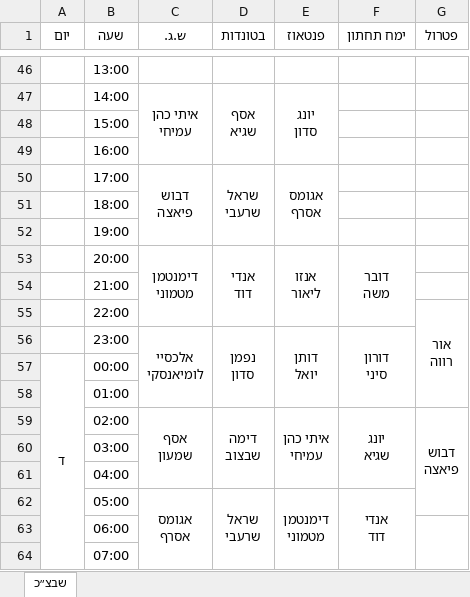
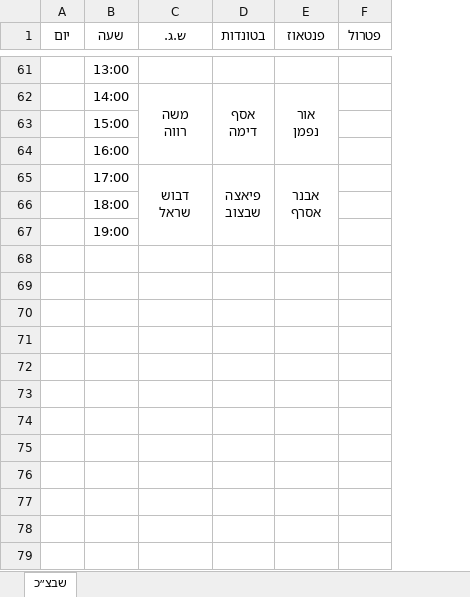
Before and after one commit to andybenichou/meshavsek, an Excel workbook: watch_list.xlsx, sheet שבצ״כ, drawn as a sheet; only a part is shown, gaps mark what is left out; values as stored, in another font and other column widths than the file's, no borders; removed rows and columns are numbered as before the commit, all else as after; ↵ is a line break in a cell; the diff covers the shown part only; the diff names each change by its address in the sheet, - before the commit and + after, or states it on an @@ line.

```diff
--- a/watch_list.xlsx (sheet שבצ״כ)
+++ b/watch_list.xlsx (sheet שבצ״כ)
-column F (ימח תחתון), empty
-row 47:  | 14:00 | איתי כהן ↵ עמיחי | אסף ↵ שגיא | יונג ↵ סדון
+row 62:  | 14:00 | משה ↵ רווה | אסף ↵ דימה | אור ↵ נפמן
-row 50:  | 17:00 | דבוש ↵ פיאצה | שראל ↵ שרעבי | אגומס ↵ אסרף
+row 65:  | 17:00 | דבוש ↵ שראל | פיאצה ↵ שבצוב | אבנר ↵ אסרף
-row 53:  | 20:00 | דימנטמן ↵ מטמוני | אנדי ↵ דוד | אנזו ↵ ליאור | דובר ↵ משה
-row 54:  | 21:00
-row 55:  | 22:00 |  |  |  |  | אור ↵ רווה
-row 56:  | 23:00 | אלכסיי ↵ לומיאנסקי | נפמן ↵ סדון | דותן ↵ יואל | דורון ↵ סיני
-row 57: ד | 00:00
-row 58:  | 01:00
-row 59:  | 02:00 | אסף ↵ שמעון | דימה ↵ שבצוב | איתי כהן ↵ עמיחי | יונג ↵ שגיא | דבוש ↵ פיאצה
@@ row 60 moved to row 3: 03:00 @@
@@ row 61 moved to row 4: 04:00 @@
-row 62:  | 05:00 | אגומס ↵ אסרף | שראל ↵ שרעבי | דימנטמן ↵ מטמוני | אנדי ↵ דוד
-row 63:  | 06:00
@@ row 64 moved to row 7: 07:00 @@
```
Also changed, not shown: 25 added rows, 25 removed rows, 6 moved rows, 2 edited cells and merged cells elsewhere in this sheet, old.xlsx, 8 other files.
